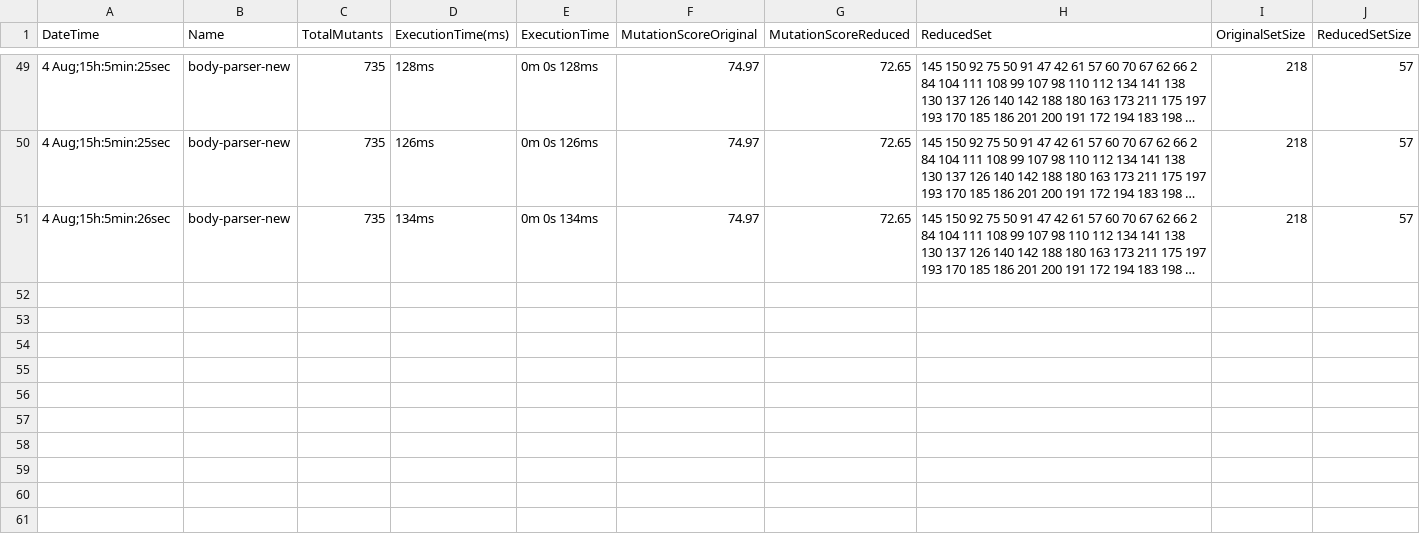
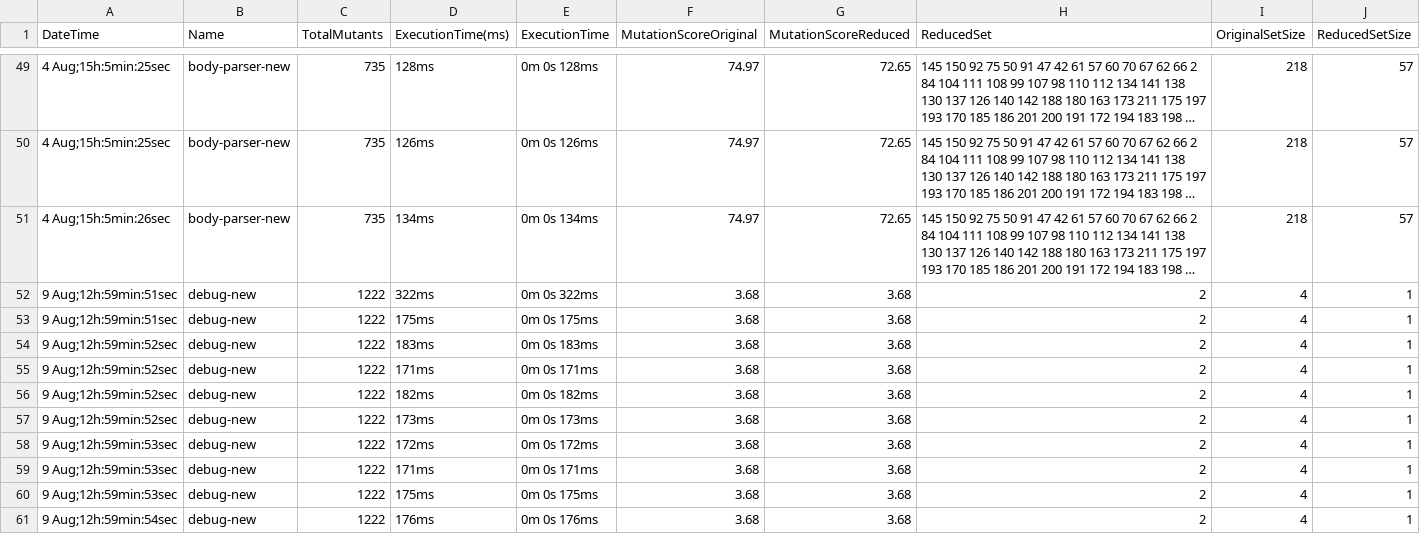
Before and after one commit to areejrazzaq/Test-Suite-Reduction, a CSV file: delayedGreedyOutputs.csv, drawn as a sheet; only a part is shown, gaps mark what is left out; long unchanged cells end in …; the diff names each change by its address in the sheet, - before the commit and + after, or states it on an @@ line.

```diff
--- a/delayedGreedyOutputs.csv
+++ b/delayedGreedyOutputs.csv
+row 52: 9 Aug;12h:59min:51sec | debug-new | 1222 | 322ms | 0m 0s 322ms | 3.68 | 3.68 | 2 | 4 | 1
+row 53: 9 Aug;12h:59min:51sec | debug-new | 1222 | 175ms | 0m 0s 175ms | 3.68 | 3.68 | 2 | 4 | 1
+row 54: 9 Aug;12h:59min:52sec | debug-new | 1222 | 183ms | 0m 0s 183ms | 3.68 | 3.68 | 2 | 4 | 1
+row 55: 9 Aug;12h:59min:52sec | debug-new | 1222 | 171ms | 0m 0s 171ms | 3.68 | 3.68 | 2 | 4 | 1
+row 56: 9 Aug;12h:59min:52sec | debug-new | 1222 | 182ms | 0m 0s 182ms | 3.68 | 3.68 | 2 | 4 | 1
+row 57: 9 Aug;12h:59min:52sec | debug-new | 1222 | 173ms | 0m 0s 173ms | 3.68 | 3.68 | 2 | 4 | 1
+row 58: 9 Aug;12h:59min:53sec | debug-new | 1222 | 172ms | 0m 0s 172ms | 3.68 | 3.68 | 2 | 4 | 1
+row 59: 9 Aug;12h:59min:53sec | debug-new | 1222 | 171ms | 0m 0s 171ms | 3.68 | 3.68 | 2 | 4 | 1
+row 60: 9 Aug;12h:59min:53sec | debug-new | 1222 | 175ms | 0m 0s 175ms | 3.68 | 3.68 | 2 | 4 | 1
+row 61: 9 Aug;12h:59min:54sec | debug-new | 1222 | 176ms | 0m 0s 176ms | 3.68 | 3.68 | 2 | 4 | 1
```
Also changed, not shown: ddMin-ensemble.csv, greedyEnsemble.csv, 9 other files.
